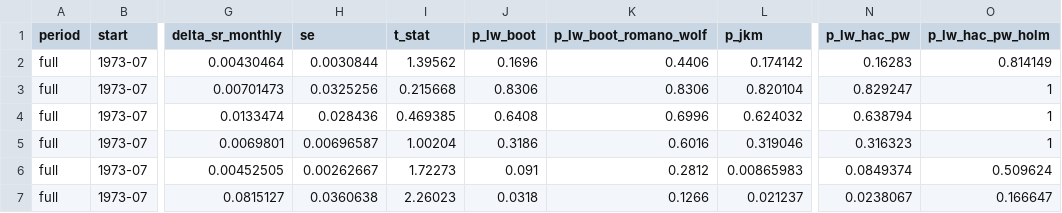
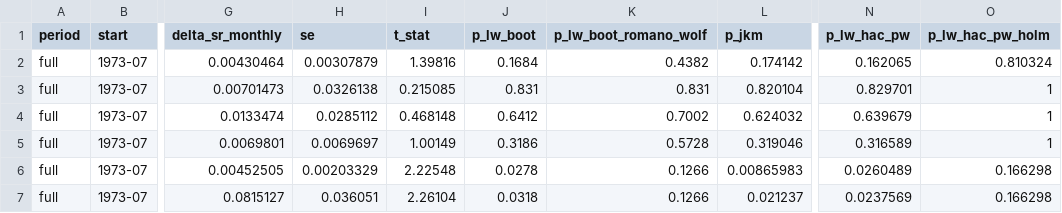
Before and after one commit to h-a-forster/sharpecheck, a CSV file: results/portfolio/tests.csv, drawn as a sheet; only a part is shown, gaps mark what is left out; the diff covers the shown part only; the diff names each change by its address in the sheet, - before the commit and + after, or states it on an @@ line.

```diff
--- a/results/portfolio/tests.csv
+++ b/results/portfolio/tests.csv
-H2 (se): 0.0030844
+H2 (se): 0.00307879
-I2 (t_stat): 1.39562
+I2 (t_stat): 1.39816
-J2 (p_lw_boot): 0.1696
+J2 (p_lw_boot): 0.1684
-K2 (p_lw_boot_romano_wolf): 0.4406
+K2 (p_lw_boot_romano_wolf): 0.4382
-N2 (p_lw_hac_pw): 0.16283
+N2 (p_lw_hac_pw): 0.162065
-O2 (p_lw_hac_pw_holm): 0.814149
+O2 (p_lw_hac_pw_holm): 0.810324
-H3 (se): 0.0325256
+H3 (se): 0.0326138
-I3 (t_stat): 0.215668
+I3 (t_stat): 0.215085
-J3 (p_lw_boot): 0.8306
+J3 (p_lw_boot): 0.831
-K3 (p_lw_boot_romano_wolf): 0.8306
+K3 (p_lw_boot_romano_wolf): 0.831
-N3 (p_lw_hac_pw): 0.829247
+N3 (p_lw_hac_pw): 0.829701
-H4 (se): 0.028436
+H4 (se): 0.0285112
-I4 (t_stat): 0.469385
+I4 (t_stat): 0.468148
-J4 (p_lw_boot): 0.6408
+J4 (p_lw_boot): 0.6412
-K4 (p_lw_boot_romano_wolf): 0.6996
+K4 (p_lw_boot_romano_wolf): 0.7002
-N4 (p_lw_hac_pw): 0.638794
+N4 (p_lw_hac_pw): 0.639679
-H5 (se): 0.00696587
+H5 (se): 0.0069697
-I5 (t_stat): 1.00204
+I5 (t_stat): 1.00149
-K5 (p_lw_boot_romano_wolf): 0.6016
+K5 (p_lw_boot_romano_wolf): 0.5728
-N5 (p_lw_hac_pw): 0.316323
+N5 (p_lw_hac_pw): 0.316589
-H6 (se): 0.00262667
+H6 (se): 0.00203329
-I6 (t_stat): 1.72273
+I6 (t_stat): 2.22548
-J6 (p_lw_boot): 0.091
+J6 (p_lw_boot): 0.0278
-K6 (p_lw_boot_romano_wolf): 0.2812
+K6 (p_lw_boot_romano_wolf): 0.1266
-N6 (p_lw_hac_pw): 0.0849374
+N6 (p_lw_hac_pw): 0.0260489
-O6 (p_lw_hac_pw_holm): 0.509624
+O6 (p_lw_hac_pw_holm): 0.166298
-H7 (se): 0.0360638
+H7 (se): 0.036051
-I7 (t_stat): 2.26023
+I7 (t_stat): 2.26104
-N7 (p_lw_hac_pw): 0.0238067
+N7 (p_lw_hac_pw): 0.0237569
-O7 (p_lw_hac_pw_holm): 0.166647
+O7 (p_lw_hac_pw_holm): 0.166298
```
Also changed, not shown: 93 edited cells elsewhere in this file, results/mc-quick/coverage.csv, results/mc-quick/difference.csv, 26 other files.
